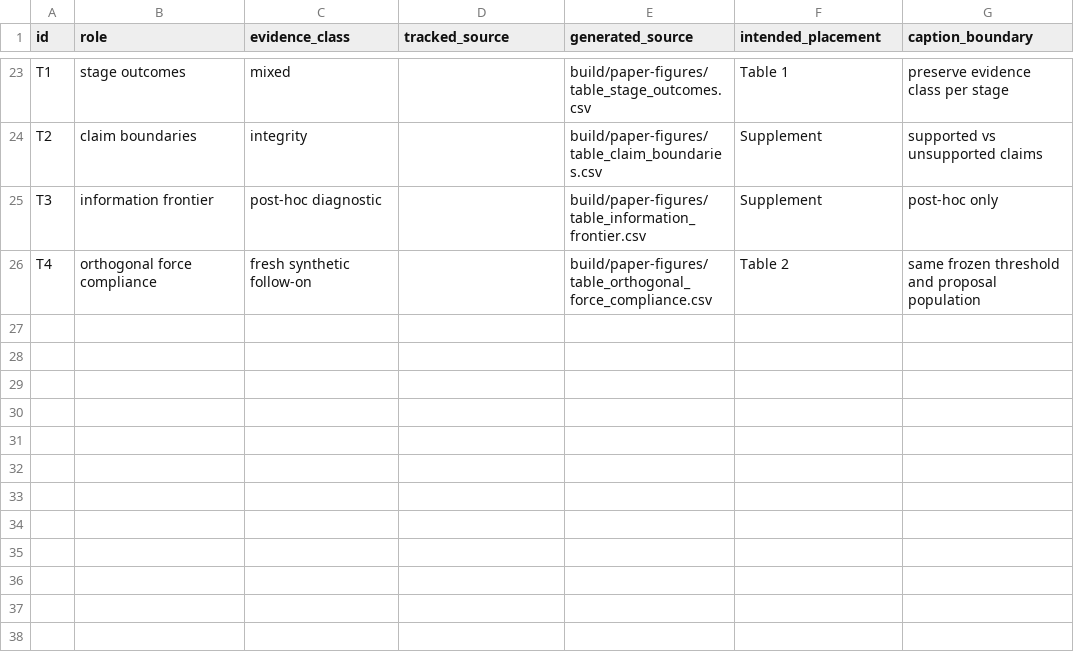
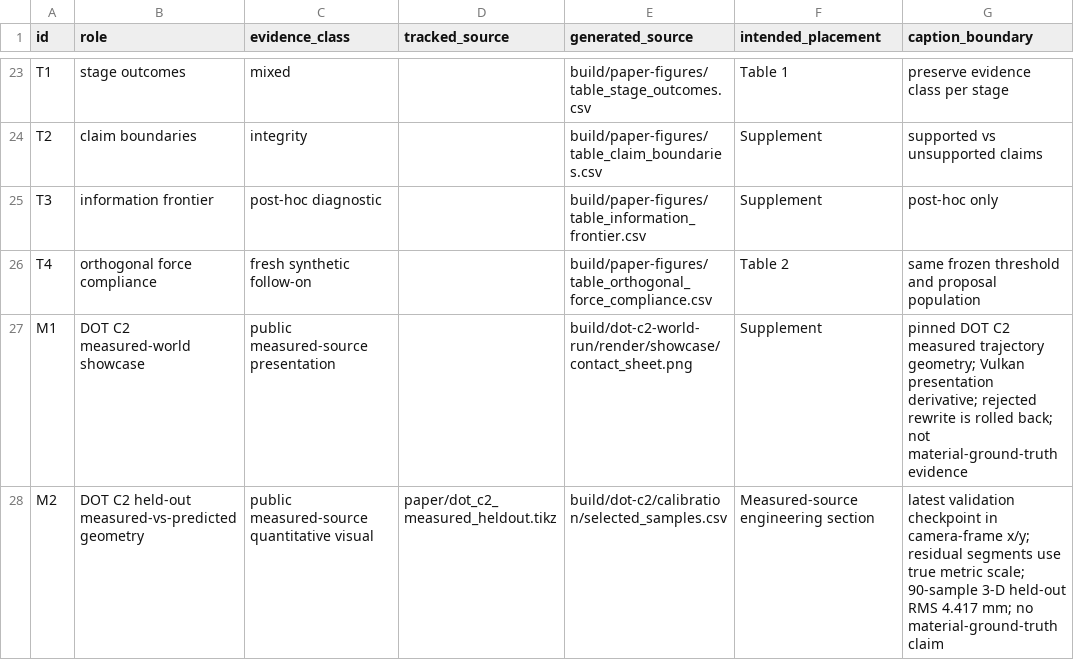
Before and after one commit to swayam8624/Vulkax, a CSV file: research/paper_data/MANUSCRIPT_ASSET_INDEX.csv, drawn as a sheet; only a part is shown, gaps mark what is left out.

Commit message:
paper: harden Reality Probe for graphics submission
Integrate the validated graphics-submission hardening pass: measured DOT C2 evidence and figure, GAUGE guards, manuscript benchmark framing, and reusable evidence/compile validation.

```diff
--- a/research/paper_data/MANUSCRIPT_ASSET_INDEX.csv
+++ b/research/paper_data/MANUSCRIPT_ASSET_INDEX.csv
@@ -26 +26,3 @@ T3,information frontier,post-hoc diagnostic,,build/paper-figures/table_informati
 T4,orthogonal force compliance,fresh synthetic follow-on,,build/paper-figures/table_orthogonal_force_compliance.csv,Table 2,"same frozen threshold and proposal population"
+M1,DOT C2 measured-world showcase,public measured-source presentation,,build/dot-c2-world-run/render/showcase/contact_sheet.png,Supplement,"pinned DOT C2 measured trajectory geometry; Vulkan presentation derivative; rejected rewrite is rolled back; not material-ground-truth evidence"
+M2,DOT C2 held-out measured-vs-predicted geometry,public measured-source quantitative visual,paper/dot_c2_measured_heldout.tikz,build/dot-c2/calibration/selected_samples.csv,Measured-source engineering section,"latest validation checkpoint in camera-frame x/y; residual segments use true metric scale; 90-sample 3-D held-out RMS 4.417 mm; no material-ground-truth claim"
```
Also changed, not shown: 7 other files.
